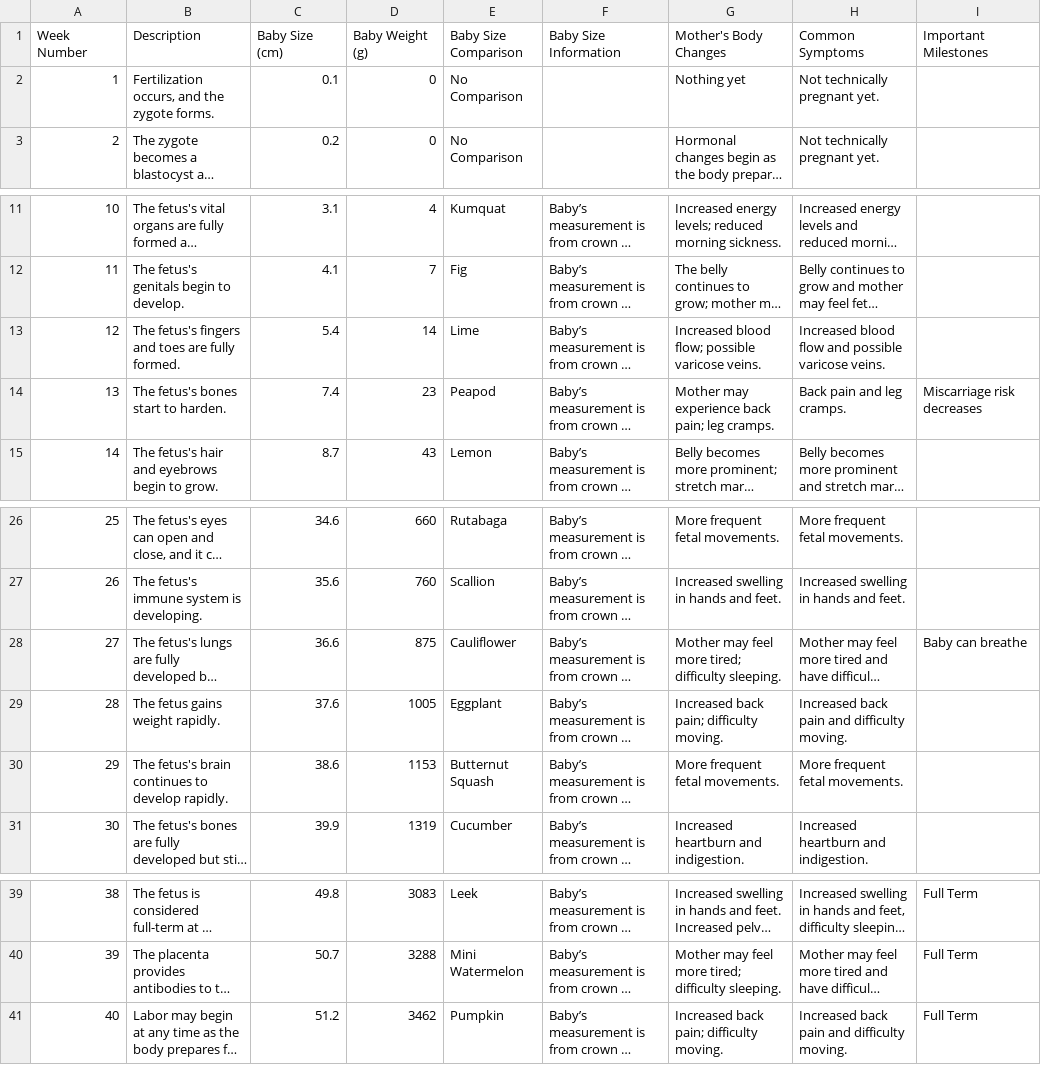
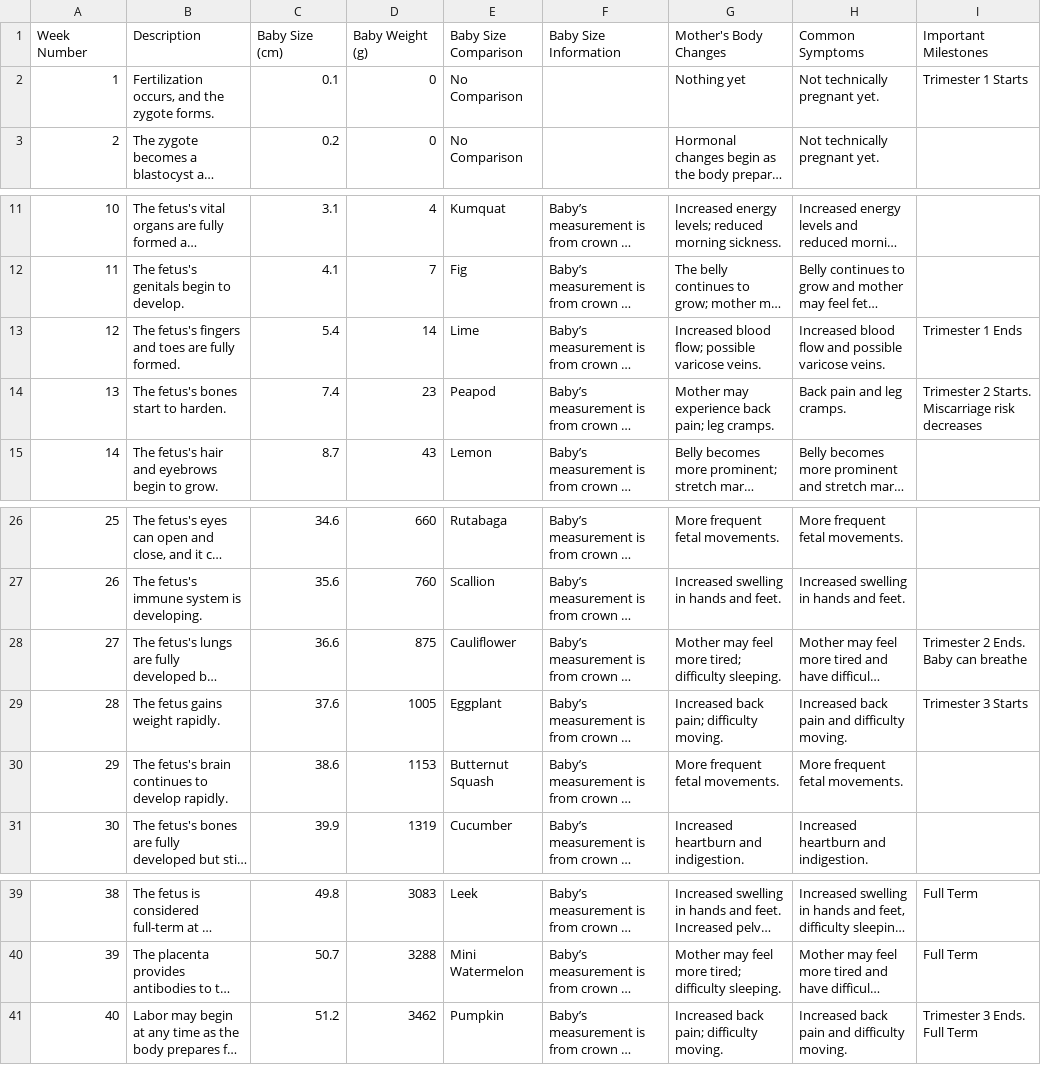
Before and after one commit to NFI-Chase/Utilities, a CSV file: resources/detailed_pregnancy_weeks_with_symptoms.csv, drawn as a sheet; only a part is shown, gaps mark what is left out; long unchanged cells end in …; the diff names each change by its address in the sheet, - before the commit and + after, or states it on an @@ line.

Commit message:
Update detailed_pregnancy_weeks_with_symptoms.csv

```diff
--- a/resources/detailed_pregnancy_weeks_with_symptoms.csv
+++ b/resources/detailed_pregnancy_weeks_with_symptoms.csv
-I2 (Important Milestones): (empty)
+I2 (Important Milestones): Trimester 1 Starts
-I13 (Important Milestones): (empty)
+I13 (Important Milestones): Trimester 1 Ends
-I14 (Important Milestones): Miscarriage risk decreases
+I14 (Important Milestones): Trimester 2 Starts. Miscarriage risk decreases
-I28 (Important Milestones): Baby can breathe
+I28 (Important Milestones): Trimester 2 Ends. Baby can breathe
-I29 (Important Milestones): (empty)
+I29 (Important Milestones): Trimester 3 Starts
-I41 (Important Milestones): Full Term
+I41 (Important Milestones): Trimester 3 Ends. Full Term
```
